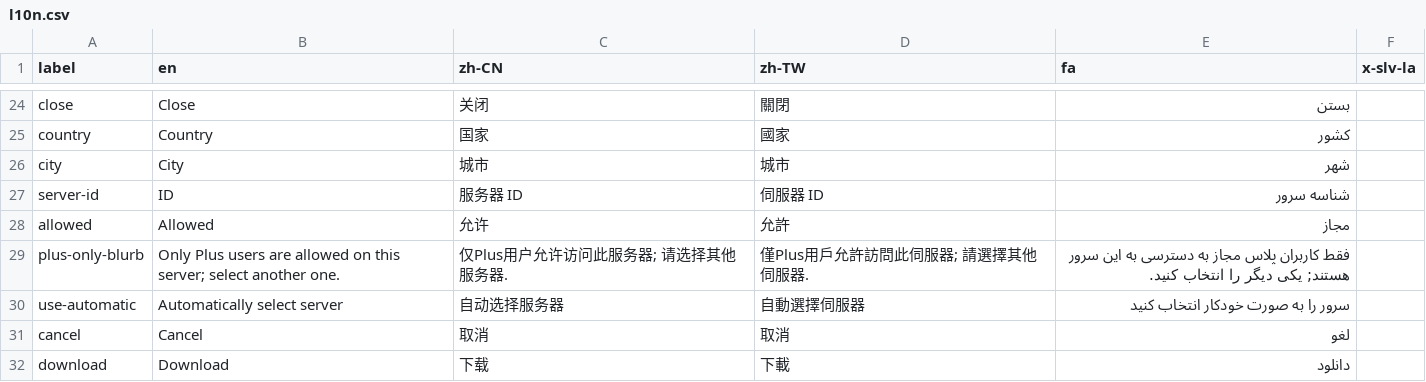
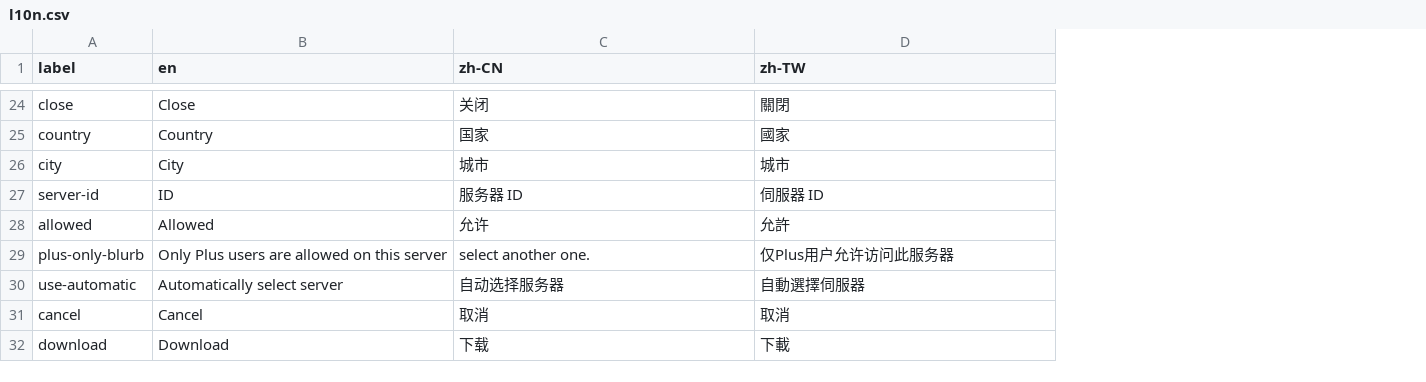
Before and after one commit to geph-official/gephgui, a CSV file: src/lib/l10n.csv, drawn as a sheet; only a part is shown, gaps mark what is left out; removed rows and columns are numbered as before the commit, all else as after; the diff covers the shown part only; the diff names each change by its address in the sheet, - before the commit and + after, or states it on an @@ line.

```diff
--- a/src/lib/l10n.csv
+++ b/src/lib/l10n.csv
-column E (fa), rows 24-32: بستن | کشور | شهر | شناسه سرور | مجاز | فقط کاربران پلاس مجاز به دسترسی به این سرور هستند; یکی دیگر را انتخاب کنید. | سرور را به صورت خودکار انتخاب کنید | لغو | دانلود
-column F (x-slv-la), empty
-B29 (en): …on this server; select another one.
+B29 (en): …on this server
-C29 (zh-CN): 仅Plus用户允许访问此服务器; 请选择其他服务器.
+C29 (zh-CN): select another one.
-D29 (zh-TW): 僅Plus用戶允許訪問此伺服器; 請選擇其他伺服器.
+D29 (zh-TW): 仅Plus用户允许访问此服务器
```
Also changed, not shown: 34 added rows, 17 moved rows and 5 edited cells elsewhere in this file, 3 other files.
